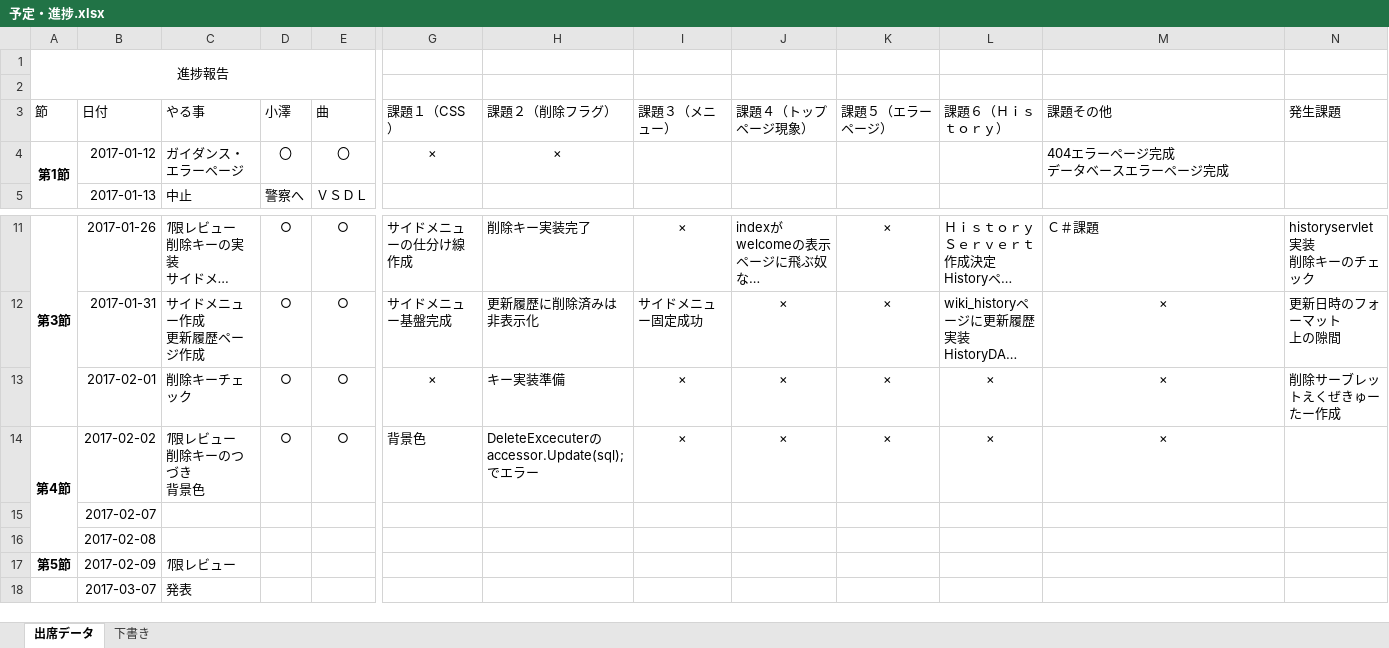
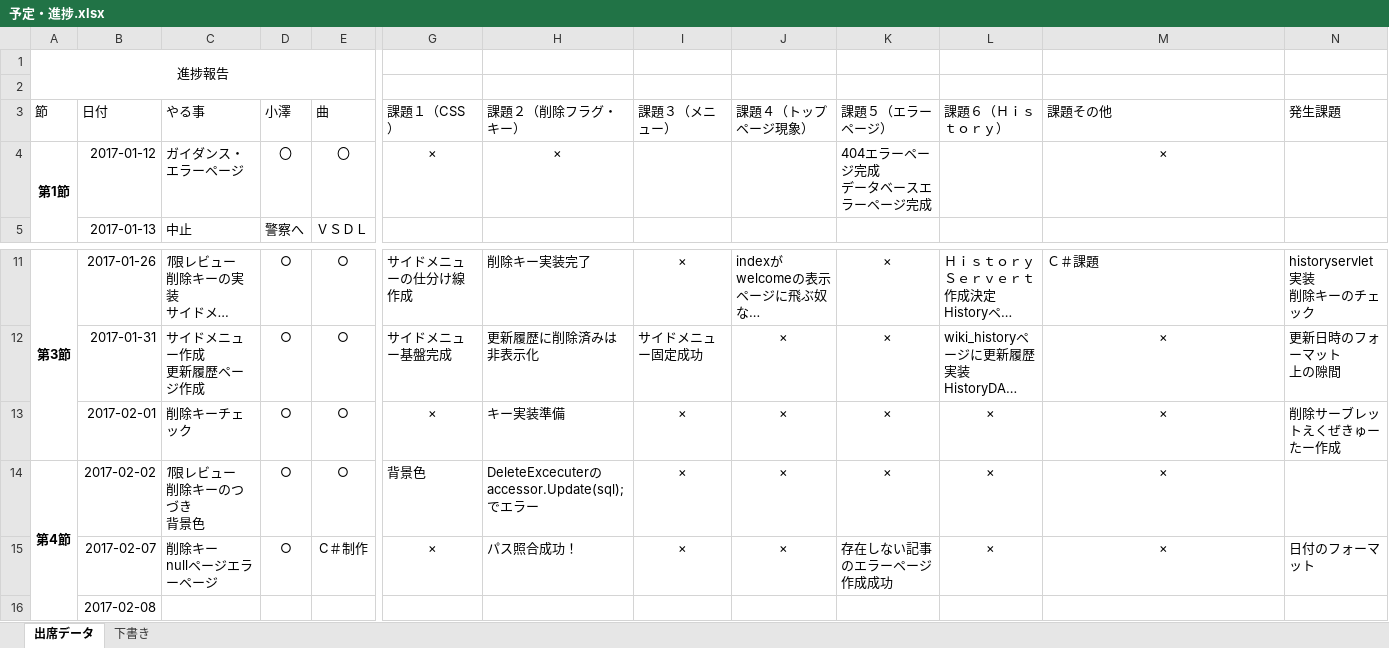
Before and after one commit to Ryutrain/wiki, an Excel workbook: 予定・進捗.xlsx, sheet 出席データ, drawn as a sheet; only a part is shown, gaps mark what is left out; the shorter side is filled out with more unchanged rows; long unchanged cells end in …; values as stored, in another font and other column widths than the file's, no borders; ↵ is a line break in a cell; the diff names each change by its address in the sheet, - before the commit and + after, or states it on an @@ line.

```diff
--- a/予定・進捗.xlsx (sheet 出席データ)
+++ b/予定・進捗.xlsx (sheet 出席データ)
-H3: 課題２（削除フラグ）
+H3: 課題２（削除フラグ・キー）
-K4 (課題５（エラーページ）): (empty)
+K4 (課題５（エラーページ）): 404エラーページ完成 ↵ データベースエラーページ完成
-M4 (課題その他): 404エラーページ完成 ↵ データベースエラーページ完成
+M4 (課題その他): ×
-M4 alignment: left
+M4 alignment: center
-C15 (やる事): (empty)
+C15 (やる事): 削除キー ↵ nullページエラーページ
-D15 (小澤): (empty)
+D15 (小澤): ○
-E15 (曲): (empty)
+E15 (曲): C＃制作
-G15 (課題１（CSS）): (empty)
+G15 (課題１（CSS）): ×
-H15 (課題２（削除フラグ・キー）): (empty)
+H15 (課題２（削除フラグ・キー）): パス照合成功！
-I15 (課題３（メニュー）): (empty)
+I15 (課題３（メニュー）): ×
-J15 (課題４（トップページ現象）): (empty)
+J15 (課題４（トップページ現象）): ×
-K15 (課題５（エラーページ）): (empty)
+K15 (課題５（エラーページ）): 存在しない記事のエラーページ作成成功
-L15 (課題６（Ｈｉｓｔｏｒｙ）): (empty)
+L15 (課題６（Ｈｉｓｔｏｒｙ）): ×
-M15 (課題その他): (empty)
+M15 (課題その他): ×
-N15 (発生課題): (empty)
+N15 (発生課題): 日付のフォーマット
```
Also changed, not shown: 18 other files.
